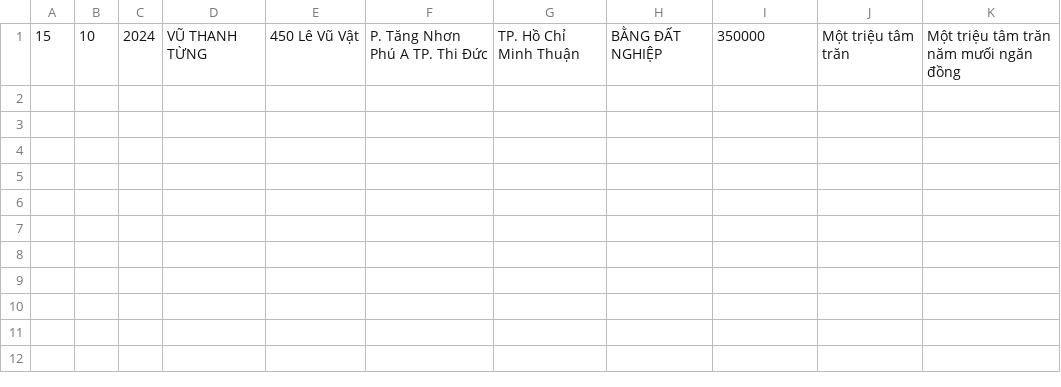
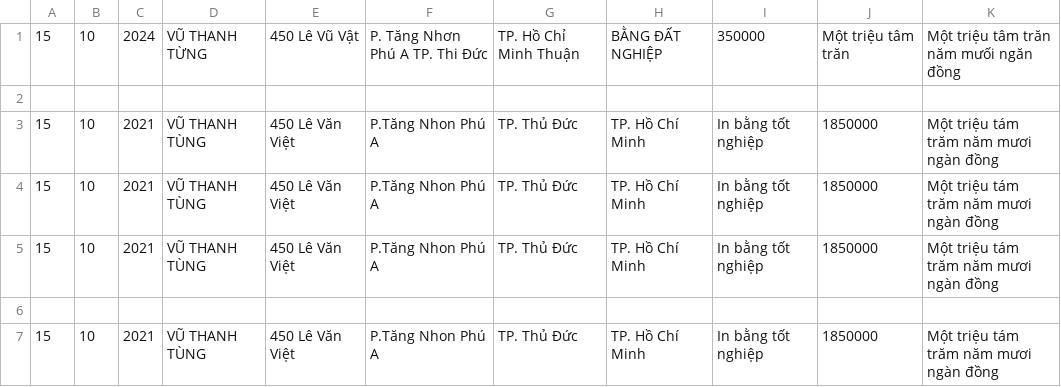
Before and after one commit to tung151078/Vietnamese-Printed-Handwritten-Text-Extraction, a CSV file: dataoutput.csv, drawn as a sheet; the diff names each change by its address in the sheet, - before the commit and + after, or states it on an @@ line.

```diff
--- a/dataoutput.csv
+++ b/dataoutput.csv
+row 2: (empty)
+row 3: 15 | 10 | 2021 | VŨ THANH TÙNG | 450 Lê Văn Việt | P.Tăng Nhon Phú A | TP. Thủ Đức | TP. Hồ Chí Minh | In bằng tốt nghiệp | 1850000 | Một triệu tám trăm năm mươi ngàn đồng
+row 4: 15 | 10 | 2021 | VŨ THANH TÙNG | 450 Lê Văn Việt | P.Tăng Nhon Phú A | TP. Thủ Đức | TP. Hồ Chí Minh | In bằng tốt nghiệp | 1850000 | Một triệu tám trăm năm mươi ngàn đồng
+row 5: 15 | 10 | 2021 | VŨ THANH TÙNG | 450 Lê Văn Việt | P.Tăng Nhon Phú A | TP. Thủ Đức | TP. Hồ Chí Minh | In bằng tốt nghiệp | 1850000 | Một triệu tám trăm năm mươi ngàn đồng
+row 6: (empty)
+row 7: 15 | 10 | 2021 | VŨ THANH TÙNG | 450 Lê Văn Việt | P.Tăng Nhon Phú A | TP. Thủ Đức | TP. Hồ Chí Minh | In bằng tốt nghiệp | 1850000 | Một triệu tám trăm năm mươi ngàn đồng
```
Also changed, not shown: 5 other files.
